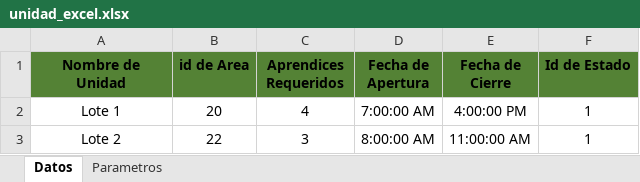
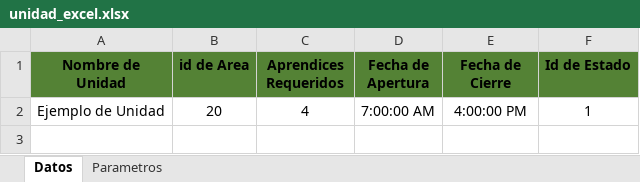
Before and after one commit to AlexSandroProgrammer/situ-web, an Excel workbook: app/formatos/unidad_excel.xlsx, sheet Datos, drawn as a sheet; values as stored, in another font and other column widths than the file's, no borders; table styles not drawn; the diff names each change by its address in the sheet, - before the commit and + after, or states it on an @@ line.

```diff
--- a/app/formatos/unidad_excel.xlsx (sheet Datos)
+++ b/app/formatos/unidad_excel.xlsx (sheet Datos)
-A2 (Nombre de Unidad): Lote 1
+A2 (Nombre de Unidad): Ejemplo de Unidad
-row 3: Lote 2 | 22 | 3 | 8:00:00 AM | 11:00:00 AM | 1
```
Also changed, not shown: 1 other file.
